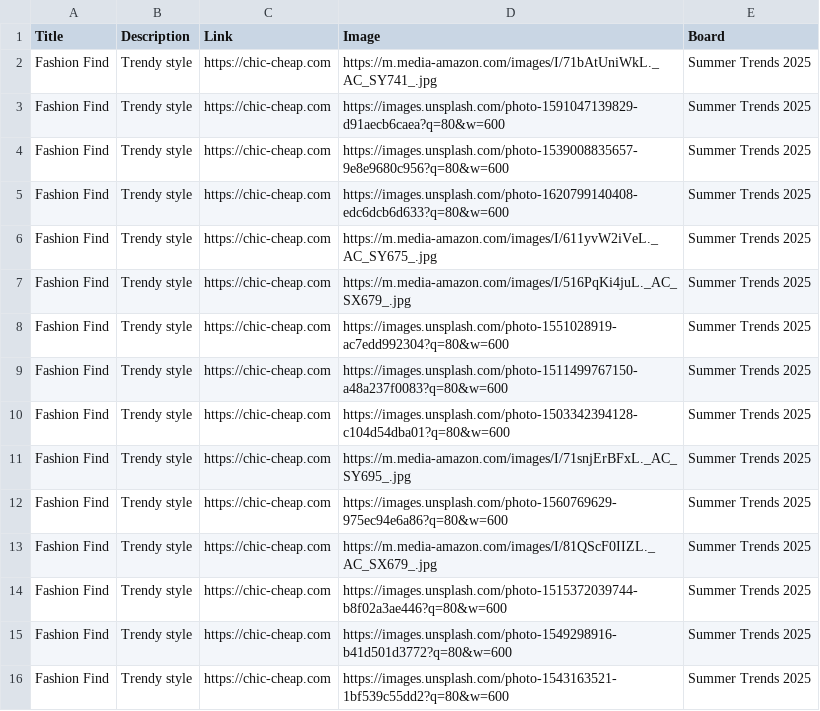
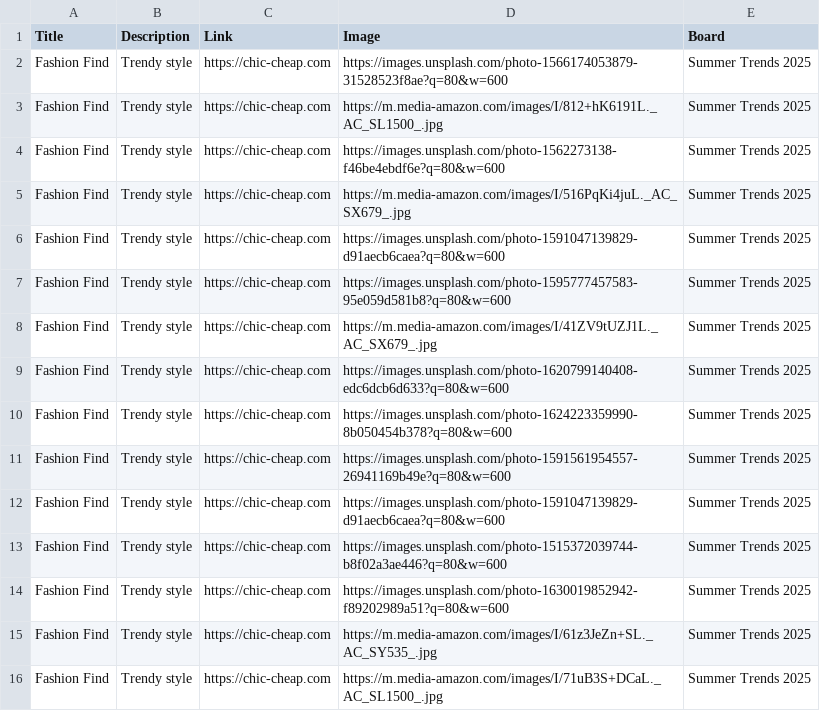
Before and after one commit to roccozoom/chic-cheap, a CSV file: pinterest_upload.csv, drawn as a sheet.

Commit message:
Daily Update: Data, XML & CSV

```diff
--- a/pinterest_upload.csv
+++ b/pinterest_upload.csv
@@ -1,16 +1,16 @@
 "Title","Description","Link","Image","Board"
-"Fashion Find","Trendy style","https://chic-cheap.com","https://m.media-amazon.com/images/I/71bAtUniWkL._AC_SY741_.jpg","Summer Trends 2025"
+"Fashion Find","Trendy style","https://chic-cheap.com","https://images.unsplash.com/photo-1566174053879-31528523f8ae?q=80&w=600","Summer Trends 2025"
+"Fashion Find","Trendy style","https://chic-cheap.com","https://m.media-amazon.com/images/I/812+hK6191L._AC_SL1500_.jpg","Summer Trends 2025"
+"Fashion Find","Trendy style","https://chic-cheap.com","https://images.unsplash.com/photo-1562273138-f46be4ebdf6e?q=80&w=600","Summer Trends 2025"
+"Fashion Find","Trendy style","https://chic-cheap.com","https://m.media-amazon.com/images/I/516PqKi4juL._AC_SX679_.jpg","Summer Trends 2025"
 "Fashion Find","Trendy style","https://chic-cheap.com","https://images.unsplash.com/photo-1591047139829-d91aecb6caea?q=80&w=600","Summer Trends 2025"
-"Fashion Find","Trendy style","https://chic-cheap.com","https://images.unsplash.com/photo-1539008835657-9e8e9680c956?q=80&w=600","Summer Trends 2025"
+"Fashion Find","Trendy style","https://chic-cheap.com","https://images.unsplash.com/photo-1595777457583-95e059d581b8?q=80&w=600","Summer Trends 2025"
+"Fashion Find","Trendy style","https://chic-cheap.com","https://m.media-amazon.com/images/I/41ZV9tUZJ1L._AC_SX679_.jpg","Summer Trends 2025"
 "Fashion Find","Trendy style","https://chic-cheap.com","https://images.unsplash.com/photo-1620799140408-edc6dcb6d633?q=80&w=600","Summer Trends 2025"
-"Fashion Find","Trendy style","https://chic-cheap.com","https://m.media-amazon.com/images/I/611yvW2iVeL._AC_SY675_.jpg","Summer Trends 2025"
-"Fashion Find","Trendy style","https://chic-cheap.com","https://m.media-amazon.com/images/I/516PqKi4juL._AC_SX679_.jpg","Summer Trends 2025"
-"Fashion Find","Trendy style","https://chic-cheap.com","https://images.unsplash.com/photo-1551028919-ac7edd992304?q=80&w=600","Summer Trends 2025"
-"Fashion Find","Trendy style","https://chic-cheap.com","https://images.unsplash.com/photo-1511499767150-a48a237f0083?q=80&w=600","Summer Trends 2025"
-"Fashion Find","Trendy style","https://chic-cheap.com","https://images.unsplash.com/photo-1503342394128-c104d54dba01?q=80&w=600","Summer Trends 2025"
-"Fashion Find","Trendy style","https://chic-cheap.com","https://m.media-amazon.com/images/I/71snjErBFxL._AC_SY695_.jpg","Summer Trends 2025"
-"Fashion Find","Trendy style","https://chic-cheap.com","https://images.unsplash.com/photo-1560769629-975ec94e6a86?q=80&w=600","Summer Trends 2025"
-"Fashion Find","Trendy style","https://chic-cheap.com","https://m.media-amazon.com/images/I/81QScF0IIZL._AC_SX679_.jpg","Summer Trends 2025"
+"Fashion Find","Trendy style","https://chic-cheap.com","https://images.unsplash.com/photo-1624223359990-8b050454b378?q=80&w=600","Summer Trends 2025"
+"Fashion Find","Trendy style","https://chic-cheap.com","https://images.unsplash.com/photo-1591561954557-26941169b49e?q=80&w=600","Summer Trends 2025"
+"Fashion Find","Trendy style","https://chic-cheap.com","https://images.unsplash.com/photo-1591047139829-d91aecb6caea?q=80&w=600","Summer Trends 2025"
 "Fashion Find","Trendy style","https://chic-cheap.com","https://images.unsplash.com/photo-1515372039744-b8f02a3ae446?q=80&w=600","Summer Trends 2025"
-"Fashion Find","Trendy style","https://chic-cheap.com","https://images.unsplash.com/photo-1549298916-b41d501d3772?q=80&w=600","Summer Trends 2025"
-"Fashion Find","Trendy style","https://chic-cheap.com","https://images.unsplash.com/photo-1543163521-1bf539c55dd2?q=80&w=600","Summer Trends 2025"
+"Fashion Find","Trendy style","https://chic-cheap.com","https://images.unsplash.com/photo-1630019852942-f89202989a51?q=80&w=600","Summer Trends 2025"
+"Fashion Find","Trendy style","https://chic-cheap.com","https://m.media-amazon.com/images/I/61z3JeZn+SL._AC_SY535_.jpg","Summer Trends 2025"
+"Fashion Find","Trendy style","https://chic-cheap.com","https://m.media-amazon.com/images/I/71uB3S+DCaL._AC_SL1500_.jpg","Summer Trends 2025"
```
Also changed, not shown: 2 other files.
